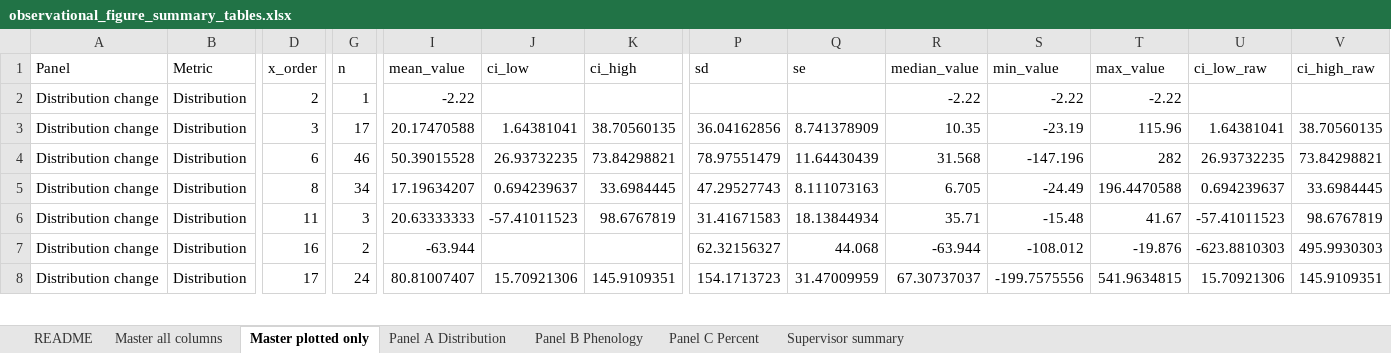
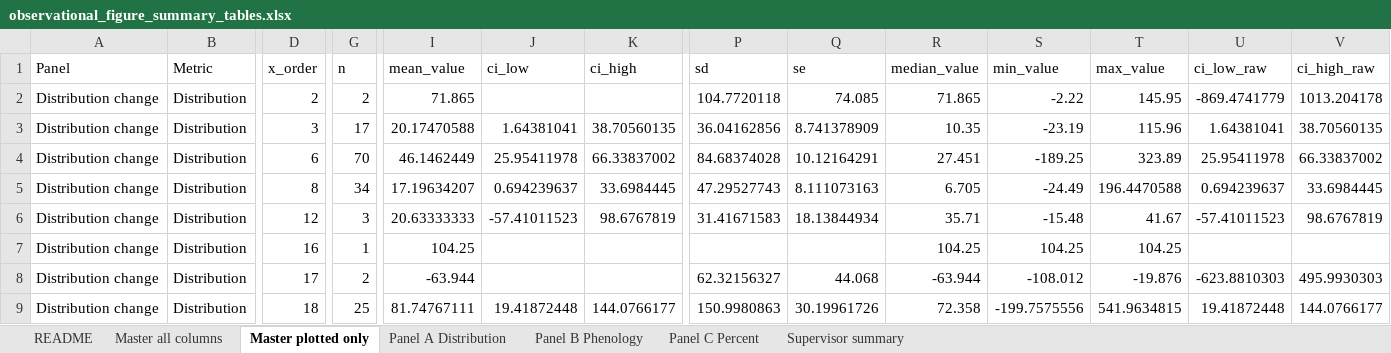
Before and after one commit to ktesturas/Zooplankton-analysis, an Excel workbook: Plankton_Observational_July2026/Outputs/03_summary_tables_zooplankton/observational_figure_summary_tables.xlsx, sheet Master plotted only, drawn as a sheet; only a part is shown, gaps mark what is left out; values as stored, in another font and other column widths than the file's, no borders; addresses are those after the commit; rows hold the shown columns only; the diff covers the shown part only; the diff names each change by its address in the sheet, - before the commit and + after, or states it on an @@ line.

```diff
--- a/Plankton_Observational_July2026/Outputs/03_summary_tables_zooplankton/observational_figure_summary_tables.xlsx (sheet Master plotted only)
+++ b/Plankton_Observational_July2026/Outputs/03_summary_tables_zooplankton/observational_figure_summary_tables.xlsx (sheet Master plotted only)
-G2 (n): 1
+G2 (n): 2
-I2 (mean_value): -2.22
+I2 (mean_value): 71.865
-P2 (sd): (empty)
+P2 (sd): 104.7720118
-Q2 (se): (empty)
+Q2 (se): 74.085
-R2 (median_value): -2.22
+R2 (median_value): 71.865
-T2 (max_value): -2.22
+T2 (max_value): 145.95
-U2 (ci_low_raw): (empty)
+U2 (ci_low_raw): -869.4741779
-V2 (ci_high_raw): (empty)
+V2 (ci_high_raw): 1013.204178
-G4 (n): 46
+G4 (n): 70
-I4 (mean_value): 50.39015528
+I4 (mean_value): 46.1462449
-J4 (ci_low): 26.93732235
+J4 (ci_low): 25.95411978
-K4 (ci_high): 73.84298821
+K4 (ci_high): 66.33837002
-P4 (sd): 78.97551479
+P4 (sd): 84.68374028
-Q4 (se): 11.64430439
+Q4 (se): 10.12164291
-R4 (median_value): 31.568
+R4 (median_value): 27.451
-S4 (min_value): -147.196
+S4 (min_value): -189.25
-T4 (max_value): 282
+T4 (max_value): 323.89
-U4 (ci_low_raw): 26.93732235
+U4 (ci_low_raw): 25.95411978
-V4 (ci_high_raw): 73.84298821
+V4 (ci_high_raw): 66.33837002
-D6 (x_order): 11
+D6 (x_order): 12
+row 7: Distribution change | Distribution | 16 | 1 | 104.25 |  |  |  |  | 104.25 | 104.25 | 104.25
-D8 (x_order): 16
+D8 (x_order): 17
-D9 (x_order): 17
+D9 (x_order): 18
-G9 (n): 24
+G9 (n): 25
-I9 (mean_value): 80.81007407
+I9 (mean_value): 81.74767111
-J9 (ci_low): 15.70921306
+J9 (ci_low): 19.41872448
-K9 (ci_high): 145.9109351
+K9 (ci_high): 144.0766177
-P9 (sd): 154.1713723
+P9 (sd): 150.9980863
-Q9 (se): 31.47009959
+Q9 (se): 30.19961726
-R9 (median_value): 67.30737037
+R9 (median_value): 72.358
-U9 (ci_low_raw): 15.70921306
+U9 (ci_low_raw): 19.41872448
-V9 (ci_high_raw): 145.9109351
+V9 (ci_high_raw): 144.0766177
```
Also changed, not shown: 4 added rows, 19 removed rows and 261 edited cells elsewhere in this sheet, sheet Panel C Percent, sheet Master all columns, sheet Supervisor summary, sheet Panel A Distribution, sheet Panel B Phenology, sheet README, 59 other files.
